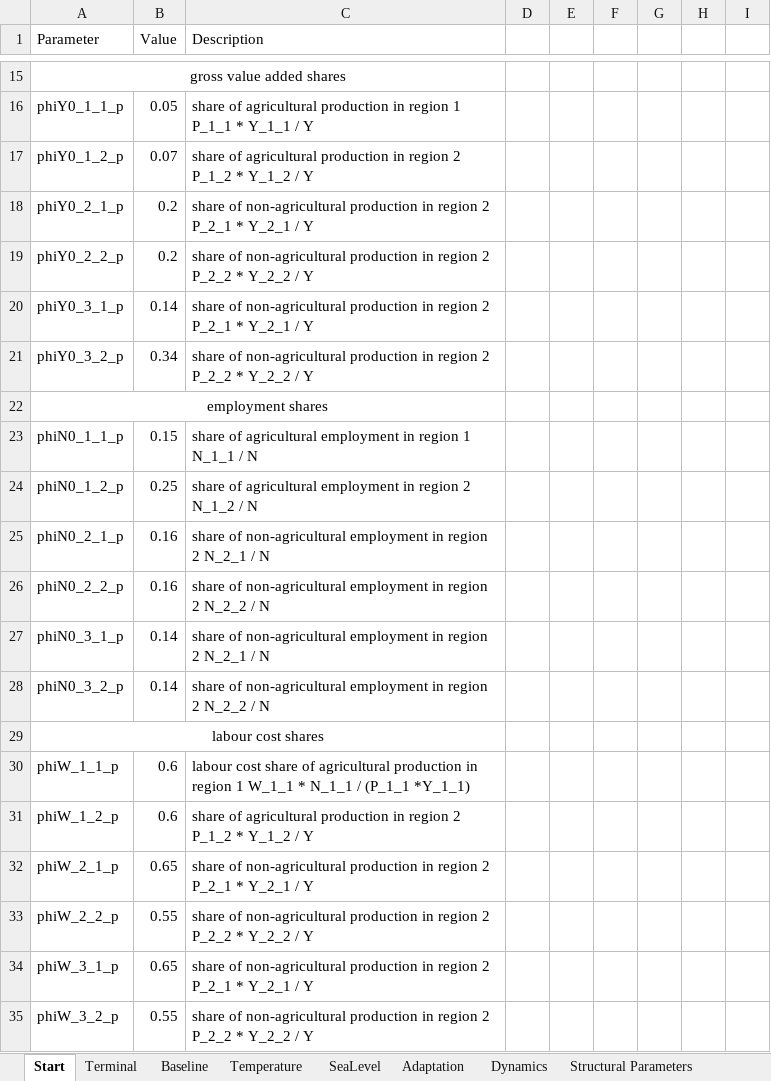
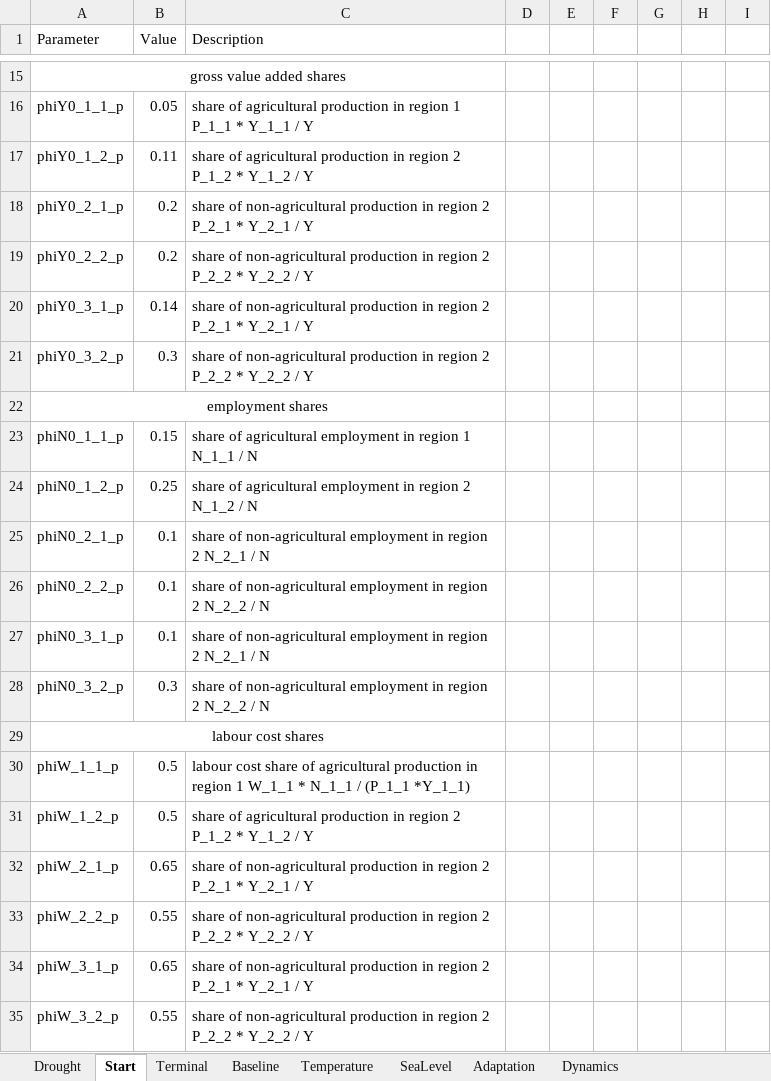
Before and after one commit to schultkr/DGE-CRED, an Excel workbook: DGE_CRED_Model/ExcelFiles/ModelSimulationandCalibration3Sectorsand2Regions.xlsx, sheet Start, drawn as a sheet; only a part is shown, gaps mark what is left out; values as stored, in another font and other column widths than the file's, no borders; the diff names each change by its address in the sheet, - before the commit and + after, or states it on an @@ line.

```diff
--- a/DGE_CRED_Model/ExcelFiles/ModelSimulationandCalibration3Sectorsand2Regions.xlsx (sheet Start)
+++ b/DGE_CRED_Model/ExcelFiles/ModelSimulationandCalibration3Sectorsand2Regions.xlsx (sheet Start)
+sheet tab: Drought
-B17 (Value): 0.07
+B17 (Value): 0.11
-B21 (Value): 0.34
+B21 (Value): 0.3
-B25:B26 (Value): 0.16
+B25:B26 (Value): 0.1
-B27 (Value): 0.14
+B27 (Value): 0.1
-B28 (Value): 0.14
+B28 (Value): 0.3
-B30:B31 (Value): 0.6
+B30:B31 (Value): 0.5
```
Also changed, not shown: sheet Adaptation, DGE_CRED_Model/ExcelFiles/ResultsScenarios3Sectorsand2Regions.xlsx, 4 other files.
